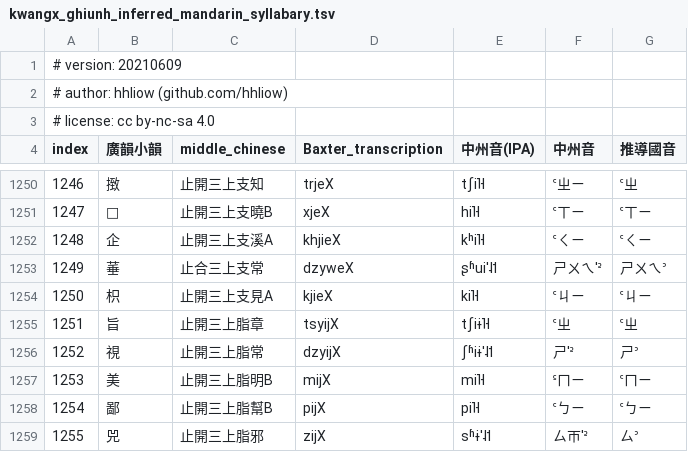
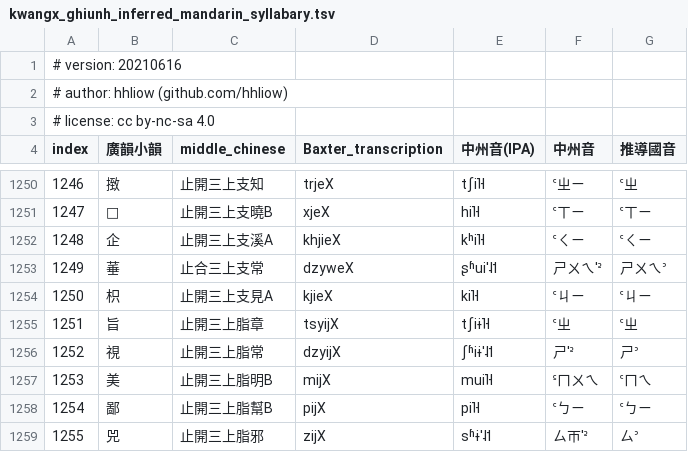
Before and after one commit to hhliow/mandarin, a TSV file: hhliow/kwangx_ghiunh_inferred_mandarin_syllabary.tsv, drawn as a sheet; only a part is shown, gaps mark what is left out.

Commit message:
Update kwangx_ghiunh_inferred_mandarin_syllabary.tsv

```diff
--- a/hhliow/kwangx_ghiunh_inferred_mandarin_syllabary.tsv
+++ b/hhliow/kwangx_ghiunh_inferred_mandarin_syllabary.tsv
@@ -1,2 +1,2 @@
-# version: 20210609						
+# version: 20210616						
 # author: hhliow (github.com/hhliow)						
@@ -1256,3 +1256,3 @@ index	廣韻小韻	middle_chinese	Baxter_transcription	中州音(IPA)	中州音
 1252	視	止開三上脂常	dzyijX	ʃʱiɨ'˨˦	ㄕ'꜅	ㄕ꜄
-1253	美	止開三上脂明B	mijX	mi˥˧	꜃ㄇㄧ	꜂ㄇㄧ
+1253	美	止開三上脂明B	mijX	mui˥˧	꜃ㄇㄨㄟ	꜂ㄇㄟ
 1254	鄙	止開三上脂幫B	pijX	pi˥˧	꜂ㄅㄧ	꜂ㄅㄧ
```
